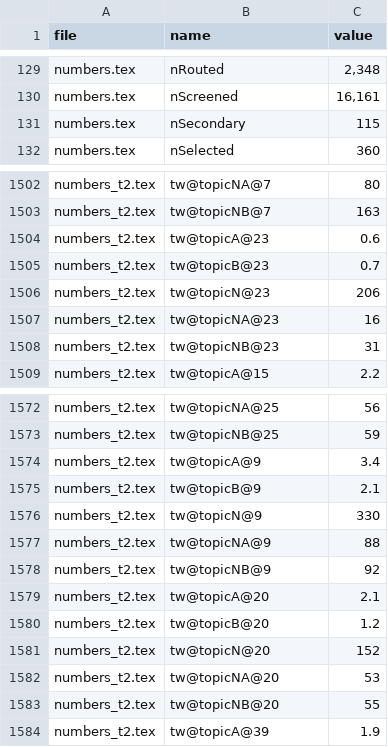
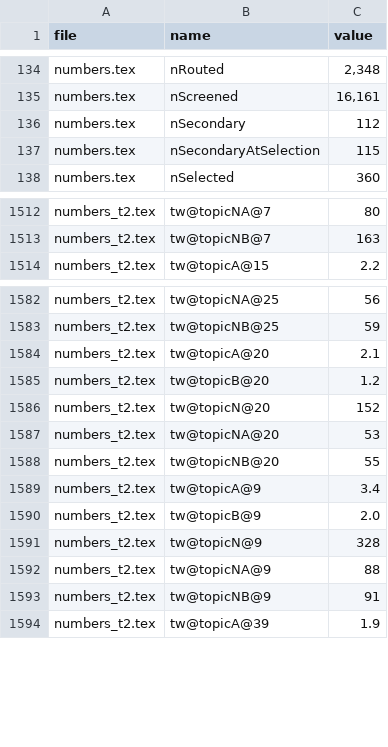
Before and after one commit to datachain-uit/zkp-review-1985-2026, a CSV file: numbers/numbers.csv, drawn as a sheet; only a part is shown, gaps mark what is left out; the diff covers the shown part only.

Commit message:
Update package: protocol D22, third duplicate check, two authors, numbers, README

```diff
--- a/numbers/numbers.csv
+++ b/numbers/numbers.csv
@@ -130,3 +135,4 @@ numbers.tex,nRouted,"2,348"
 numbers.tex,nScreened,"16,161"
-numbers.tex,nSecondary,115
+numbers.tex,nSecondary,112
+numbers.tex,nSecondaryAtSelection,115
 numbers.tex,nSelected,360
@@ -1503,7 +1513,2 @@ numbers_t2.tex,tw@topicNA@7,80
 numbers_t2.tex,tw@topicNB@7,163
-numbers_t2.tex,tw@topicA@23,0.6
-numbers_t2.tex,tw@topicB@23,0.7
-numbers_t2.tex,tw@topicN@23,206
-numbers_t2.tex,tw@topicNA@23,16
-numbers_t2.tex,tw@topicNB@23,31
 numbers_t2.tex,tw@topicA@15,2.2
@@ -1573,7 +1583,2 @@ numbers_t2.tex,tw@topicNA@25,56
 numbers_t2.tex,tw@topicNB@25,59
-numbers_t2.tex,tw@topicA@9,3.4
-numbers_t2.tex,tw@topicB@9,2.1
-numbers_t2.tex,tw@topicN@9,330
-numbers_t2.tex,tw@topicNA@9,88
-numbers_t2.tex,tw@topicNB@9,92
 numbers_t2.tex,tw@topicA@20,2.1
@@ -1583,2 +1588,7 @@ numbers_t2.tex,tw@topicNA@20,53
 numbers_t2.tex,tw@topicNB@20,55
+numbers_t2.tex,tw@topicA@9,3.4
+numbers_t2.tex,tw@topicB@9,2.0
+numbers_t2.tex,tw@topicN@9,328
+numbers_t2.tex,tw@topicNA@9,88
+numbers_t2.tex,tw@topicNB@9,91
 numbers_t2.tex,tw@topicA@39,1.9
```
Also changed, not shown: 11 added rows, 57 moved rows and 42 edited cells elsewhere in this file, 03_screening/duplicates_post.csv, 08_analysis/rq5/rq5_topic_trends.csv, 21 other files.
